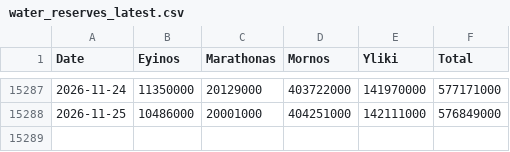
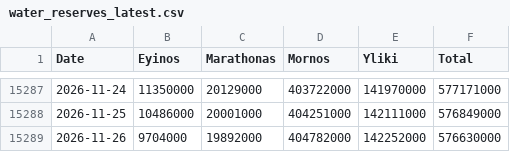
Before and after one commit to iMEdD-Lab/eydap_water_reserves, a CSV file: water_reserves_latest.csv, drawn as a sheet; only a part is shown, gaps mark what is left out; the diff names each change by its address in the sheet, - before the commit and + after, or states it on an @@ line.

```diff
--- a/water_reserves_latest.csv
+++ b/water_reserves_latest.csv
+row 15289: 2026-11-26 | 9704000 | 19892000 | 404782000 | 142252000 | 576630000
```
Also changed, not shown: latest_day_compare.csv.
